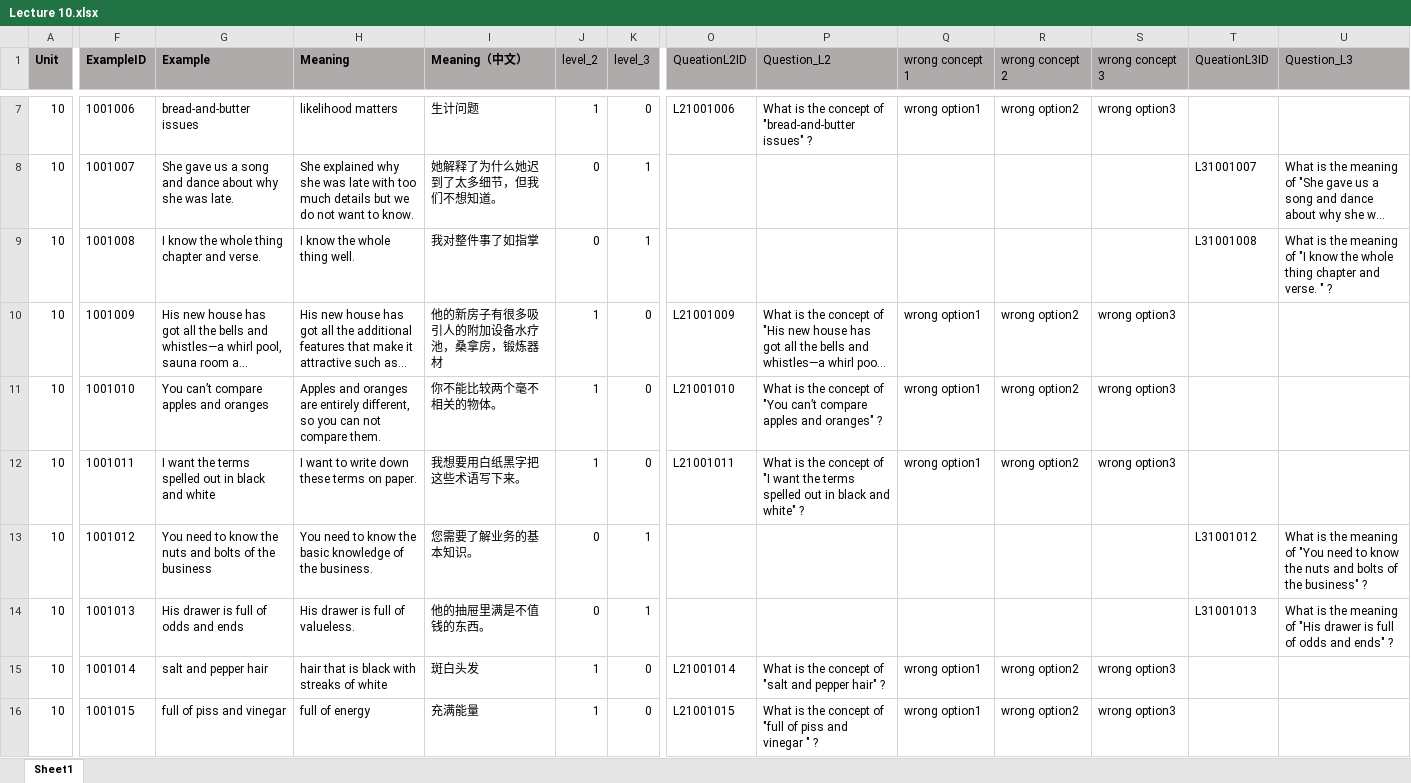
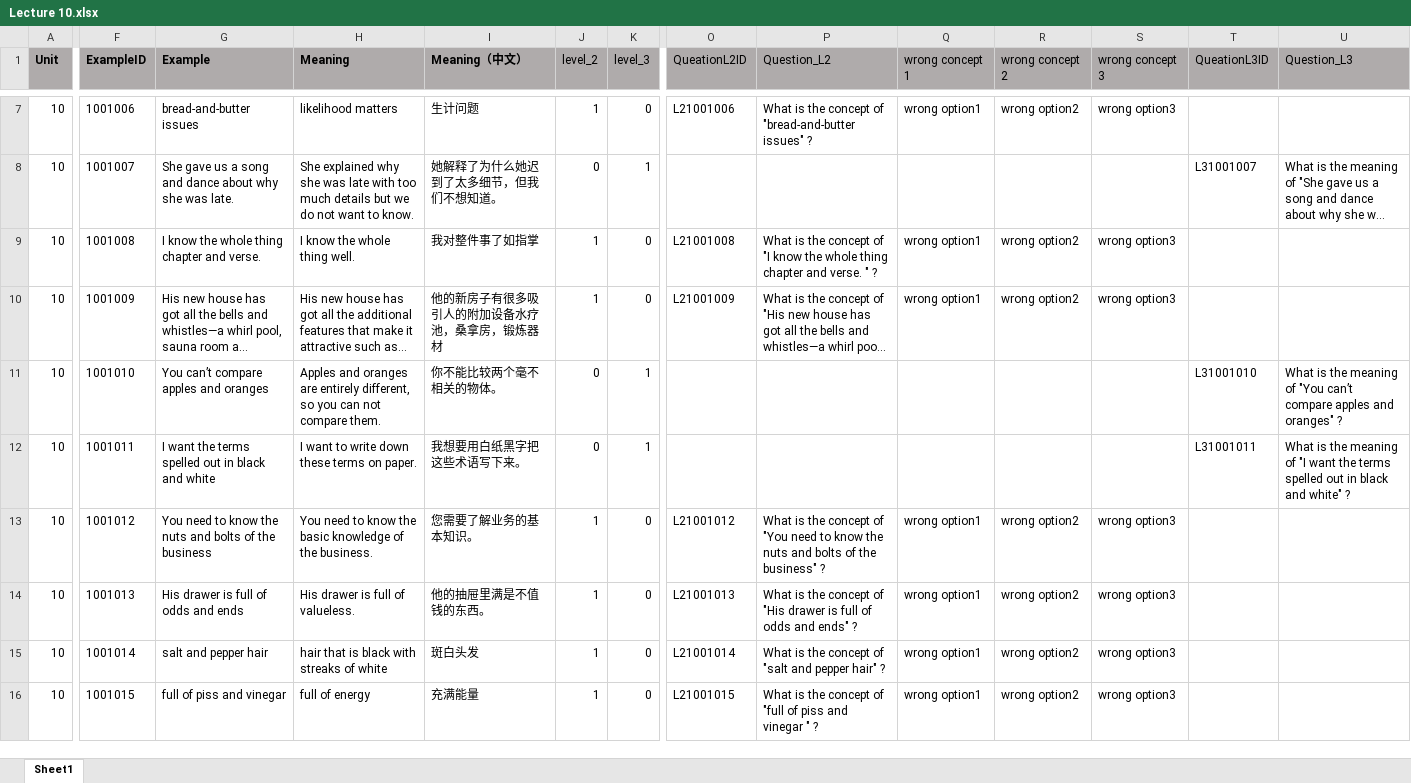
Before and after one commit to Undefeated-man/AI_teaching_project, an Excel workbook: miniproject/template/Lectures/Lecture 10.xlsx, sheet Sheet1, drawn as a sheet; only a part is shown, gaps mark what is left out; long unchanged cells end in …; values as stored, in another font and other column widths than the file's, no borders; removed rows and columns are numbered as before the commit, all else as after; rows hold the shown columns only; the diff covers the shown part only; the diff names each change by its address in the sheet, - before the commit and + after, or states it on an @@ line.

```diff
--- a/miniproject/template/Lectures/Lecture 10.xlsx (sheet Sheet1)
+++ b/miniproject/template/Lectures/Lecture 10.xlsx (sheet Sheet1)
-J9 (level_2): 0
+J9 (level_2): 1
-K9 (level_3): 1
+K9 (level_3): 0
-O9 (QueationL2ID): (empty)
+O9 (QueationL2ID): L21001008
-P9 (Question_L2): (empty)
+P9 (Question_L2): What is the concept of "I know the whole thing chapter and verse. " ?
-Q9 (wrong concept 1): (empty)
+Q9 (wrong concept 1): wrong option1
-R9 (wrong concept 2): (empty)
+R9 (wrong concept 2): wrong option2
-S9 (wrong concept 3): (empty)
+S9 (wrong concept 3): wrong option3
-T9 (QueationL3ID): L31001008
+T9 (QueationL3ID): (empty)
-U9 (Question_L3): What is the meaning of "I know the whole thing chapter and verse. " ?
+U9 (Question_L3): (empty)
-row 11: 10 | 1001010 | You can’t compare apples and oranges | Apples and oranges are entirely different, so you can not compare them. | 你不能比较两个毫不相关的物体。 | 1 | 0 | L21001010 | What is the concept of "You can’t compare apples and oranges" ? | wrong option1 | wrong option2 | wrong option3
-row 12: 10 | 1001011 | I want the terms spelled out in black and white | I want to write down these terms on paper. | 我想要用白纸黑字把这些术语写下来。 | 1 | 0 | L21001011 | What is the concept of "I want the terms spelled out in black and white" ? | wrong option1 | wrong option2 | wrong option3
-F11 (ExampleID): 1001012
+F11 (ExampleID): 1001010
-G11 (Example): You need to know the nuts and bolts of the business
+G11 (Example): You can’t compare apples and oranges
-H11 (Meaning): You need to know the basic knowledge of the business.
+H11 (Meaning): Apples and oranges are entirely different, so you can not compare them.
-I11 (Meaning（中文）): 您需要了解业务的基本知识。
+I11 (Meaning（中文）): 你不能比较两个毫不相关的物体。
-T11 (QueationL3ID): L31001012
+T11 (QueationL3ID): L31001010
-U11 (Question_L3): …of "You need to know the nuts and bolts of the business" ?
+U11 (Question_L3): …of "You can’t compare apples and oranges" ?
-F12 (ExampleID): 1001013
+F12 (ExampleID): 1001011
-G12 (Example): His drawer is full of odds and ends
+G12 (Example): I want the terms spelled out in black and white
-H12 (Meaning): His drawer is full of valueless.
+H12 (Meaning): I want to write down these terms on paper.
-I12 (Meaning（中文）): 他的抽屉里满是不值钱的东西。
+I12 (Meaning（中文）): 我想要用白纸黑字把这些术语写下来。
-T12 (QueationL3ID): L31001013
+T12 (QueationL3ID): L31001011
-U12 (Question_L3): …meaning of "His drawer is full of odds and ends" ?
+U12 (Question_L3): …meaning of "I want the terms spelled out in black and white" ?
+row 13: 10 | 1001012 | You need to know the nuts and bolts of the business | You need to know the basic knowledge of the business. | 您需要了解业务的基本知识。 | 1 | 0 | L21001012 | What is the concept of "You need to know the nuts and bolts of the business" ? | wrong option1 | wrong option2 | wrong option3
+row 14: 10 | 1001013 | His drawer is full of odds and ends | His drawer is full of valueless. | 他的抽屉里满是不值钱的东西。 | 1 | 0 | L21001013 | What is the concept of "His drawer is full of odds and ends" ? | wrong option1 | wrong option2 | wrong option3
```
Also changed, not shown: 5 added rows, 5 removed rows and 555 edited cells elsewhere in this sheet, formulas that keep their value.
